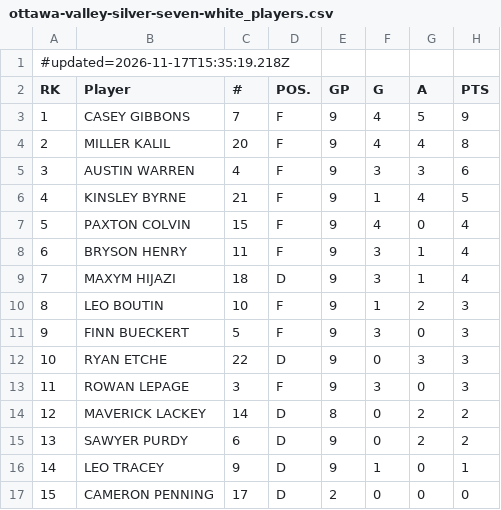
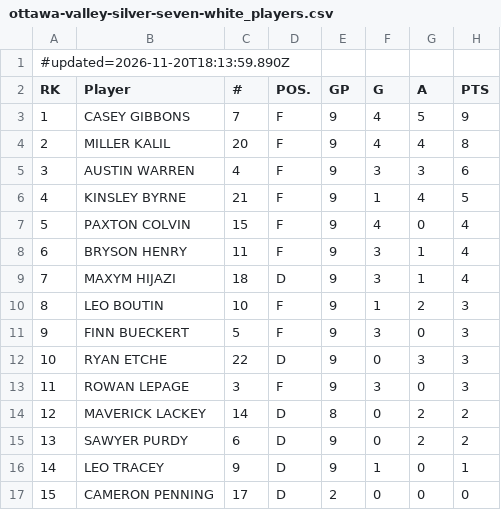
Before and after one commit to rlahay-cloud/kings-hudl, a CSV file: games/opp/ottawa-valley-silver-seven-white_players.csv, drawn as a sheet; only a part is shown; the diff names each change by its address in the sheet, - before the commit and + after, or states it on an @@ line.

Commit message:
Opponent stats from opponent stats for 2026-11-20

```diff
--- a/games/opp/ottawa-valley-silver-seven-white_players.csv
+++ b/games/opp/ottawa-valley-silver-seven-white_players.csv
-A1 (RK): #updated=2026-11-17T15:35:19.218Z
+A1 (RK): #updated=2026-11-20T18:13:59.890Z
```
